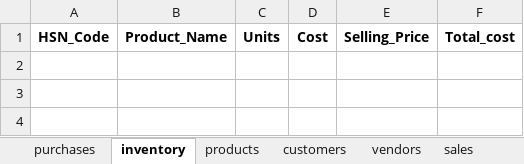
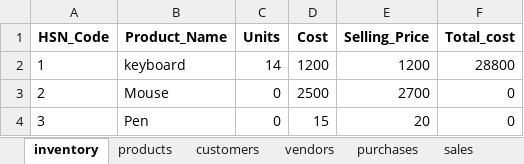
Before and after one commit to 4all3n/Inventory-Management, an Excel workbook: data/inventory_data.xlsx, sheet inventory, drawn as a sheet; values as stored, in another font and other column widths than the file's, no borders; the diff names each change by its address in the sheet, - before the commit and + after, or states it on an @@ line.

```diff
--- a/data/inventory_data.xlsx (sheet inventory)
+++ b/data/inventory_data.xlsx (sheet inventory)
@@ sheet tab order changed: inventory | products | customers | vendors | purchases | sales @@
+row 2: 1 | keyboard | 14 | 1200 | 1200 | 28800
+row 3: 2 | Mouse | 0 | 2500 | 2700 | 0
+row 4: 3 | Pen | 0 | 15 | 20 | 0
```
Also changed, not shown: sheet products, sheet vendors, sheet purchases, sheet customers, sheet sales.
